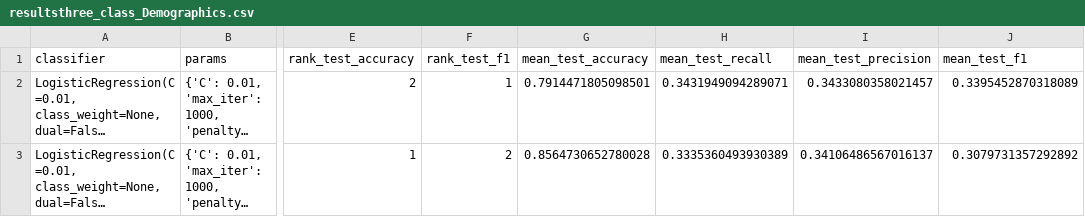
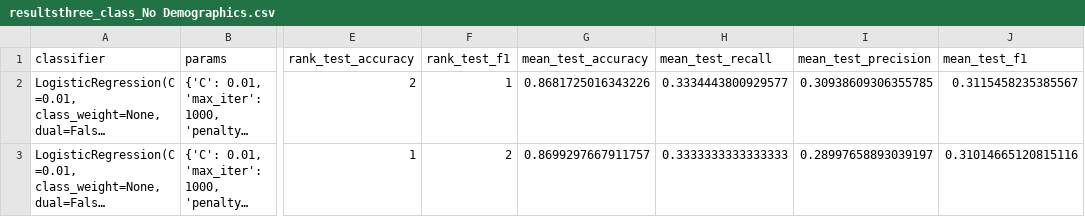
Before and after one commit to christi-liongson/covid_decarceration, a CSV file: results/2008/resultsthree_class_No Demographics.csv (was results/resultsthree_class_Demographics.csv), drawn as a sheet; only a part is shown, gaps mark what is left out; long unchanged cells end in …; the diff covers the shown part only; the diff names each change by its address in the sheet, - before the commit and + after, or states it on an @@ line.

```diff
--- a/results/resultsthree_class_Demographics.csv
+++ b/results/2008/resultsthree_class_No Demographics.csv
-G2 (mean_test_accuracy): 0.7914471805098501
+G2 (mean_test_accuracy): 0.8681725016343226
-H2 (mean_test_recall): 0.3431949094289071
+H2 (mean_test_recall): 0.3334443800929577
-I2 (mean_test_precision): 0.3433080358021457
+I2 (mean_test_precision): 0.30938609306355785
-J2 (mean_test_f1): 0.3395452870318089
+J2 (mean_test_f1): 0.3115458235385567
-G3 (mean_test_accuracy): 0.8564730652780028
+G3 (mean_test_accuracy): 0.8699297667911757
-H3 (mean_test_recall): 0.3335360493930389
+H3 (mean_test_recall): 0.3333333333333333
-I3 (mean_test_precision): 0.34106486567016137
+I3 (mean_test_precision): 0.28997658893039197
-J3 (mean_test_f1): 0.3079731357292892
+J3 (mean_test_f1): 0.31014665120815116
```
Also changed, not shown: 1 added row, 1 removed row and 7 edited cells elsewhere in this file, results/2008/best_models_all_No Demographics.csv, 7 other files.
